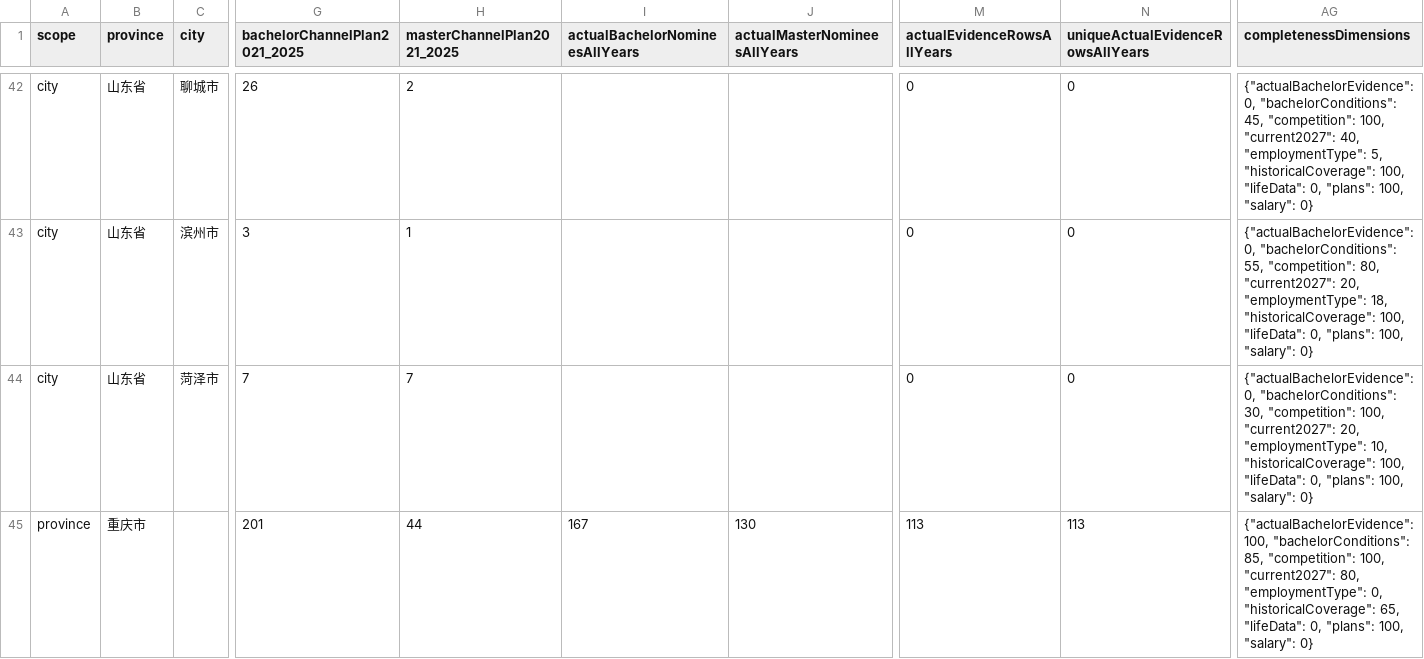
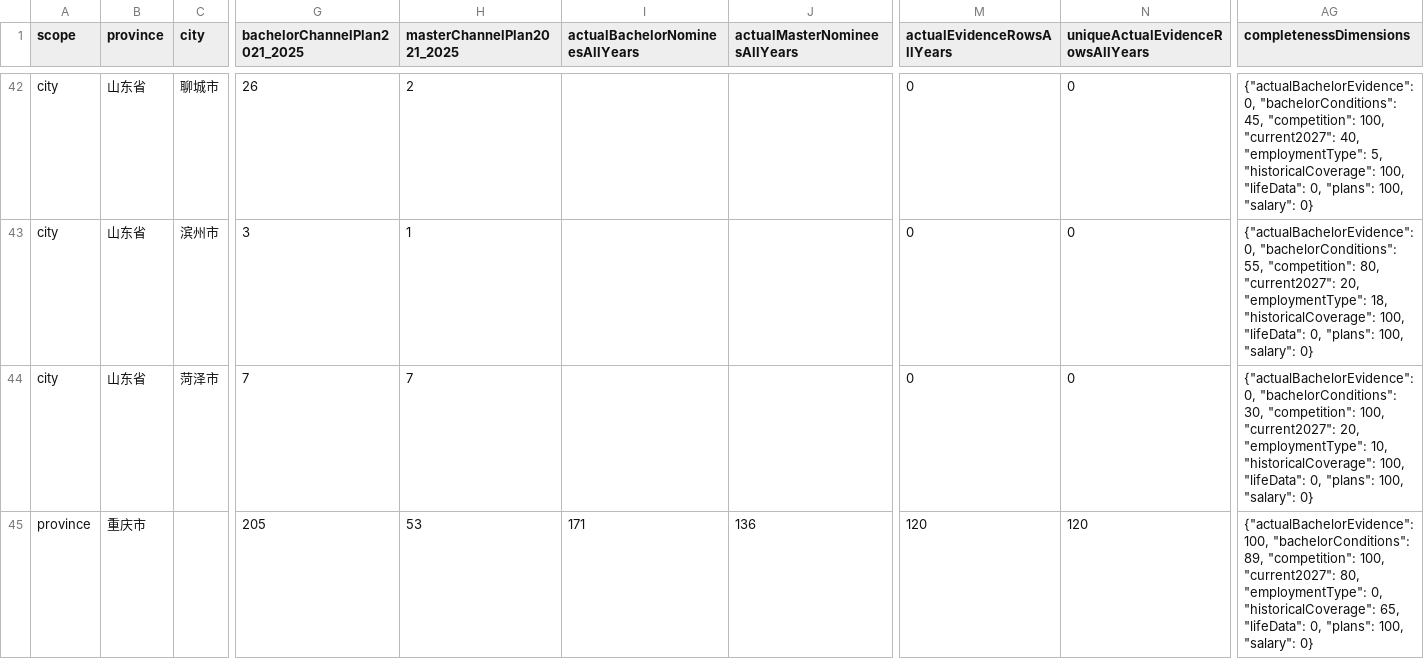
Before and after one commit to shy-sgsg/teacher-career-atlas, a CSV file: site/data/audit_summary.csv, drawn as a sheet; only a part is shown, gaps mark what is left out; the diff covers the shown part only; the diff names each change by its address in the sheet, - before the commit and + after, or states it on an @@ line.

Commit message:
Update Liangjiang 2025 spring English recruitment evidence

```diff
--- a/site/data/audit_summary.csv
+++ b/site/data/audit_summary.csv
-G45 (bachelorChannelPlan2021_2025): 201
+G45 (bachelorChannelPlan2021_2025): 205
-H45 (masterChannelPlan2021_2025): 44
+H45 (masterChannelPlan2021_2025): 53
-I45 (actualBachelorNomineesAllYears): 167
+I45 (actualBachelorNomineesAllYears): 171
-J45 (actualMasterNomineesAllYears): 130
+J45 (actualMasterNomineesAllYears): 136
-M45 (actualEvidenceRowsAllYears): 113
+M45 (actualEvidenceRowsAllYears): 120
-N45 (uniqueActualEvidenceRowsAllYears): 113
+N45 (uniqueActualEvidenceRowsAllYears): 120
-AG45 (completenessDimensions): …100, "bachelorConditions": 85, "competition": 100,…
+AG45 (completenessDimensions): …100, "bachelorConditions": 89, "competition": 100,…
```
Also changed, not shown: 8 edited cells elsewhere in this file, 10 other files.
